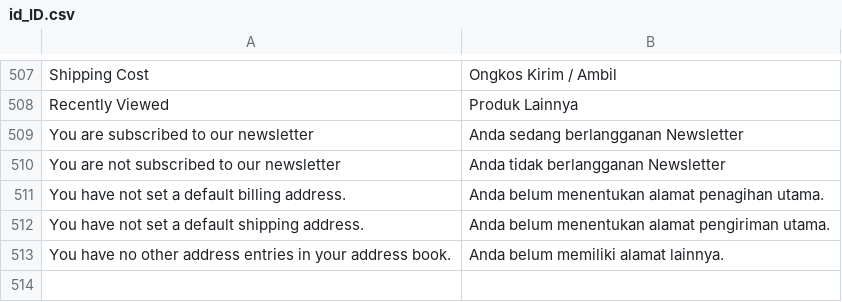
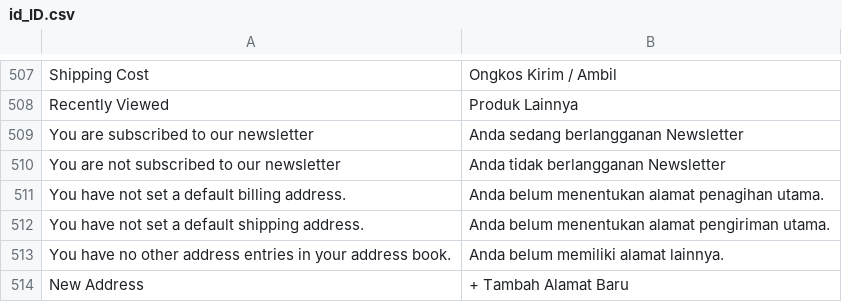
Before and after one commit to jey3033/planetgadget_production, a CSV file: app/design/frontend/Kemana/planetgadget/i18n/id_ID.csv, drawn as a sheet; only a part is shown, gaps mark what is left out.

```diff
--- a/app/design/frontend/Kemana/planetgadget/i18n/id_ID.csv
+++ b/app/design/frontend/Kemana/planetgadget/i18n/id_ID.csv
@@ -513 +513,2 @@
 "You have no other address entries in your address book.","Anda belum memiliki alamat lainnya."
+"New Address","+ Tambah Alamat Baru"
```
Also changed, not shown: app/design/frontend/Kemana/planetgadget/i18n/en_US.csv, 10 other files.
